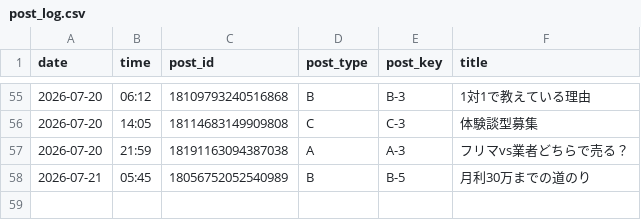
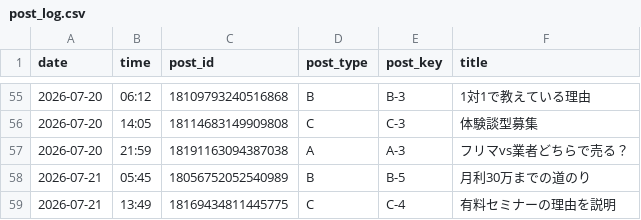
Before and after one commit to vintagegarakuta-gthub/meiryu-threads-auto-post, a CSV file: post_log.csv, drawn as a sheet; only a part is shown, gaps mark what is left out; the diff names each change by its address in the sheet, - before the commit and + after, or states it on an @@ line.

```diff
--- a/post_log.csv
+++ b/post_log.csv
+row 59: 2026-07-21 | 13:49 | 18169434811445775 | C | C-4 | 有料セミナーの理由を説明
```
